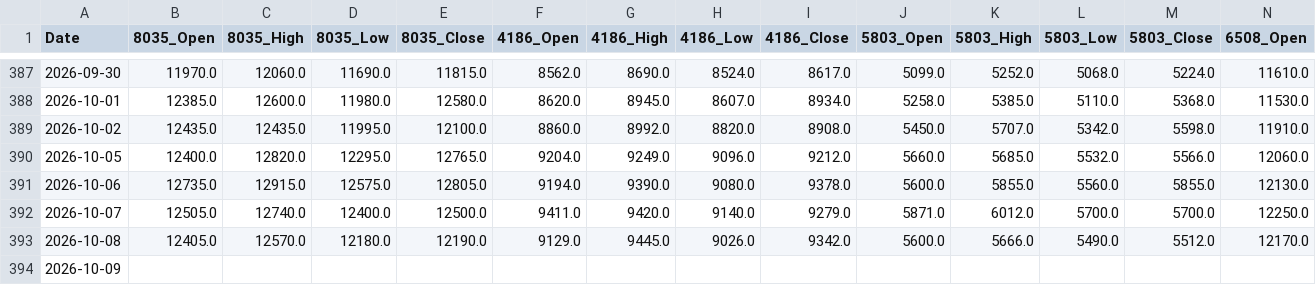
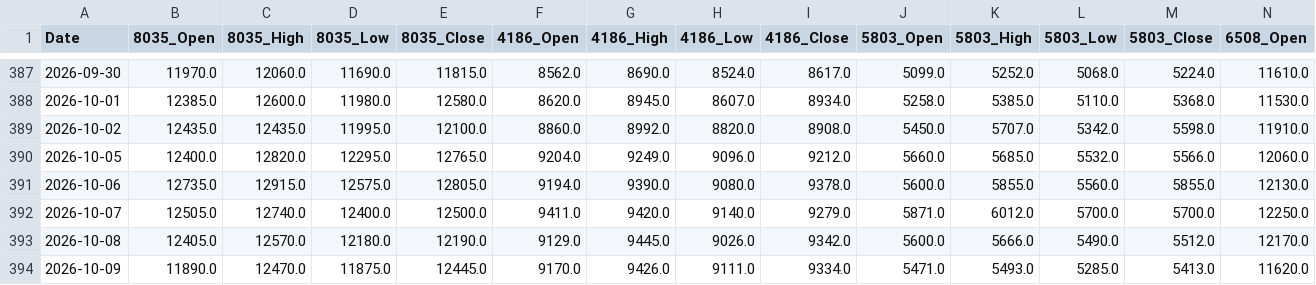
Before and after one commit to reptomintravis-debug/stock-data-pipeline, a CSV file: adjusted_ohlc_daily_prices.csv, drawn as a sheet; only a part is shown, gaps mark what is left out; removed rows and columns are numbered as before the commit, all else as after; rows hold the shown columns only; the diff names each change by its address in the sheet, - before the commit and + after, or states it on an @@ line.

```diff
--- a/adjusted_ohlc_daily_prices.csv
+++ b/adjusted_ohlc_daily_prices.csv
-row 394: 2026-10-09
+row 394: 2026-10-09 | 11890.0 | 12470.0 | 11875.0 | 12445.0 | 9170.0 | 9426.0 | 9111.0 | 9334.0 | 5471.0 | 5493.0 | 5285.0 | 5413.0 | 11620.0
```
